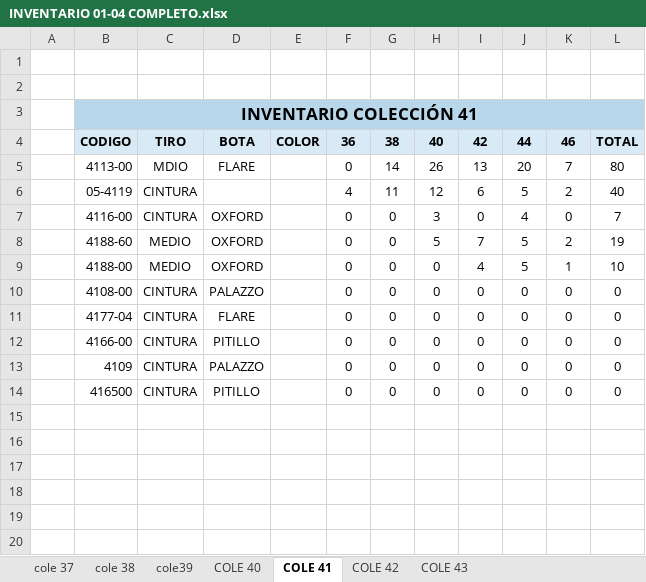
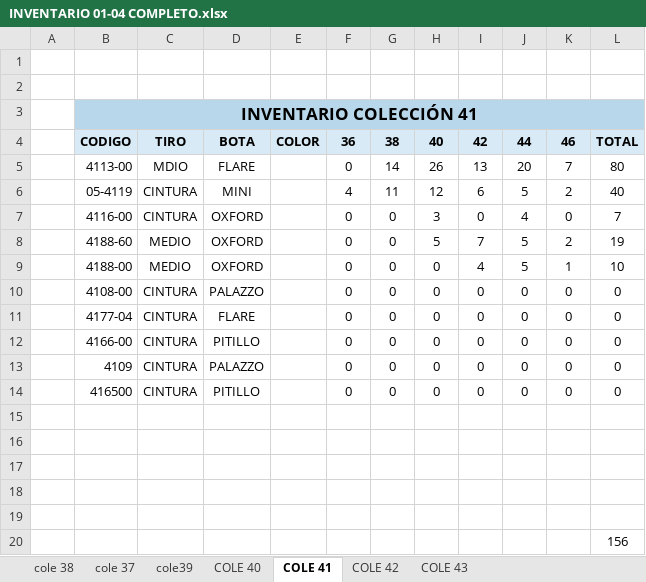
Before and after one commit to mancid-max/adecom-web, an Excel workbook: seed/INVENTARIO 01-04 COMPLETO.xlsx, sheet COLE 41, drawn as a sheet; values as stored, in another font and other column widths than the file's, no borders; the diff names each change by its address in the sheet, - before the commit and + after, or states it on an @@ line.

```diff
--- a/seed/INVENTARIO 01-04 COMPLETO.xlsx (sheet COLE 41)
+++ b/seed/INVENTARIO 01-04 COMPLETO.xlsx (sheet COLE 41)
@@ sheet tab order changed: cole 38 | cole 37 | cole39 | COLE 40 | COLE 41 | COLE 42 | COLE 43 @@
-D6: (empty)
+D6: MINI
+row 15: (empty)
+row 16: (empty)
+row 17: (empty)
+row 18: (empty)
+row 19: (empty)
+row 20:  |  |  |  |  |  |  |  |  |  |  | 156
```
Also changed, not shown: sheet COLE 42, sheet COLE 43, sheet COLE 40, sheet cole39, sheet cole 38, sheet cole 37, formulas that keep their value, 2 other files.
